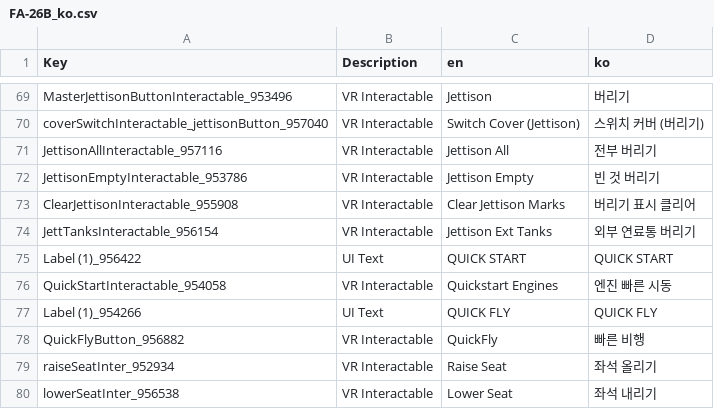
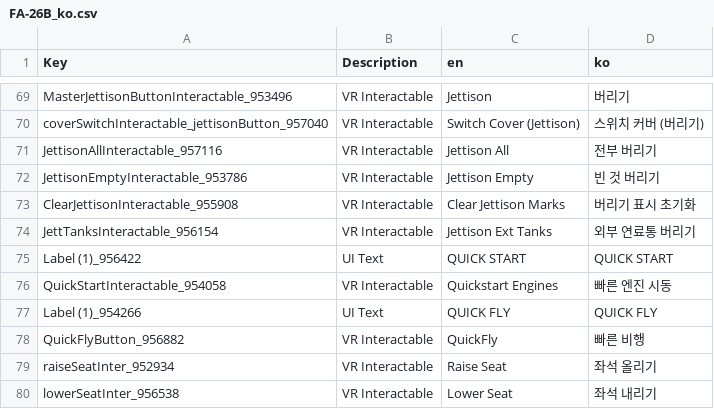
Before and after one commit to thyoondev/VTOL-VR-Korean-Localization, a CSV file: FA-26B_ko.csv, drawn as a sheet; only a part is shown, gaps mark what is left out.

```diff
--- a/FA-26B_ko.csv
+++ b/FA-26B_ko.csv
@@ -81,6 +81,6 @@ JettisonAllInteractable_957116,VR Interactable,Jettison All,전부 버리기
 JettisonEmptyInteractable_953786,VR Interactable,Jettison Empty,빈 것 버리기
-ClearJettisonInteractable_955908,VR Interactable,Clear Jettison Marks,버리기 표시 클리어
+ClearJettisonInteractable_955908,VR Interactable,Clear Jettison Marks,버리기 표시 초기화
 JettTanksInteractable_956154,VR Interactable,Jettison Ext Tanks,외부 연료통 버리기
 Label (1)_956422,UI Text,QUICK START,QUICK START
-QuickStartInteractable_954058,VR Interactable,Quickstart Engines,엔진 빠른 시동
+QuickStartInteractable_954058,VR Interactable,Quickstart Engines, 빠른 엔진 시동
 Label (1)_954266,UI Text,QUICK FLY,QUICK FLY
```
Also changed, not shown: LoadingScene.Canvas_ko.csv, ReadyRoom.InteractableCanvas_ko.csv, 4 other files.
